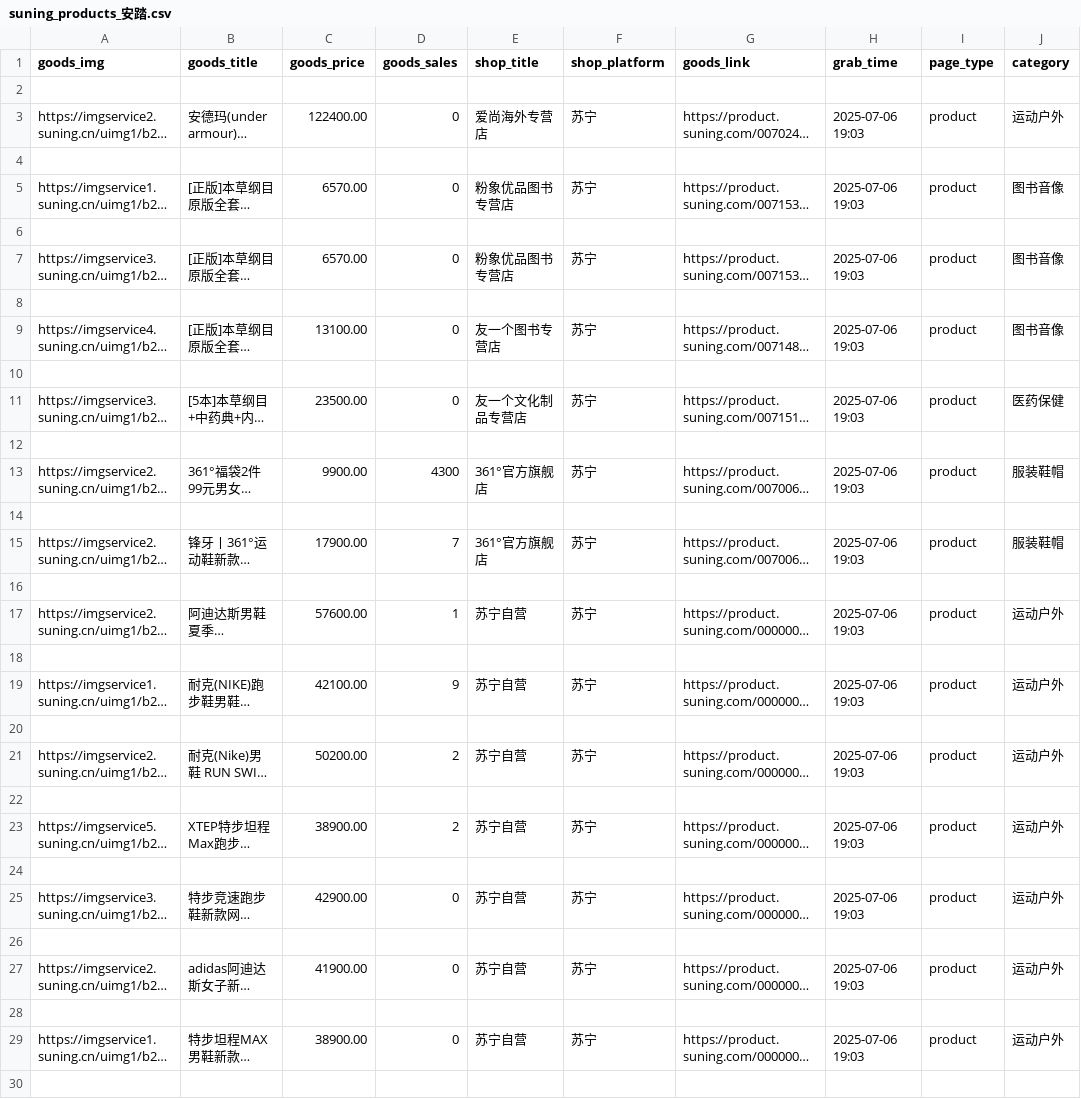
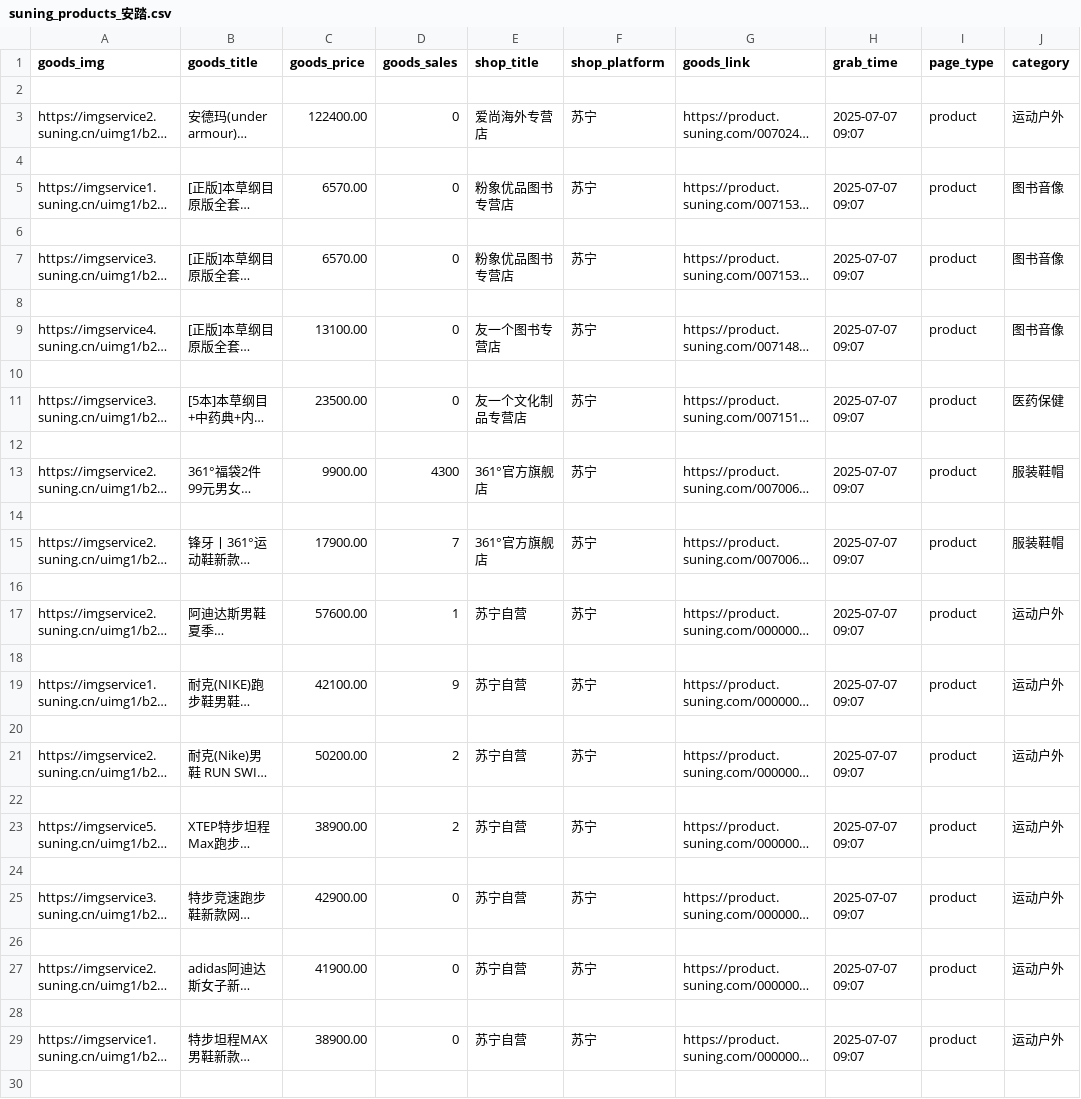
Before and after one commit to It-is-MYGO/summer-training-backend2, a CSV file: pachong/suning_products_安踏.csv, drawn as a sheet; only a part is shown; long unchanged cells end in …; the diff covers the shown part only; the diff names each change by its address in the sheet, - before the commit and + after, or states it on an @@ line.

```diff
--- a/pachong/suning_products_安踏.csv
+++ b/pachong/suning_products_安踏.csv
-H3 (grab_time): 2025-07-06 19:03
+H3 (grab_time): 2025-07-07 09:07
-H5 (grab_time): 2025-07-06 19:03
+H5 (grab_time): 2025-07-07 09:07
-H7 (grab_time): 2025-07-06 19:03
+H7 (grab_time): 2025-07-07 09:07
-H9 (grab_time): 2025-07-06 19:03
+H9 (grab_time): 2025-07-07 09:07
-H11 (grab_time): 2025-07-06 19:03
+H11 (grab_time): 2025-07-07 09:07
-H13 (grab_time): 2025-07-06 19:03
+H13 (grab_time): 2025-07-07 09:07
-H15 (grab_time): 2025-07-06 19:03
+H15 (grab_time): 2025-07-07 09:07
-H17 (grab_time): 2025-07-06 19:03
+H17 (grab_time): 2025-07-07 09:07
-H19 (grab_time): 2025-07-06 19:03
+H19 (grab_time): 2025-07-07 09:07
-H21 (grab_time): 2025-07-06 19:03
+H21 (grab_time): 2025-07-07 09:07
-H23 (grab_time): 2025-07-06 19:03
+H23 (grab_time): 2025-07-07 09:07
-H25 (grab_time): 2025-07-06 19:03
+H25 (grab_time): 2025-07-07 09:07
-H27 (grab_time): 2025-07-06 19:03
+H27 (grab_time): 2025-07-07 09:07
-H29 (grab_time): 2025-07-06 19:03
+H29 (grab_time): 2025-07-07 09:07
```
Also changed, not shown: 51 edited cells elsewhere in this file, pachong/suning_products_阿迪达斯.csv, pachong/suning_products_鸿星尔克.csv, 12 other files.
